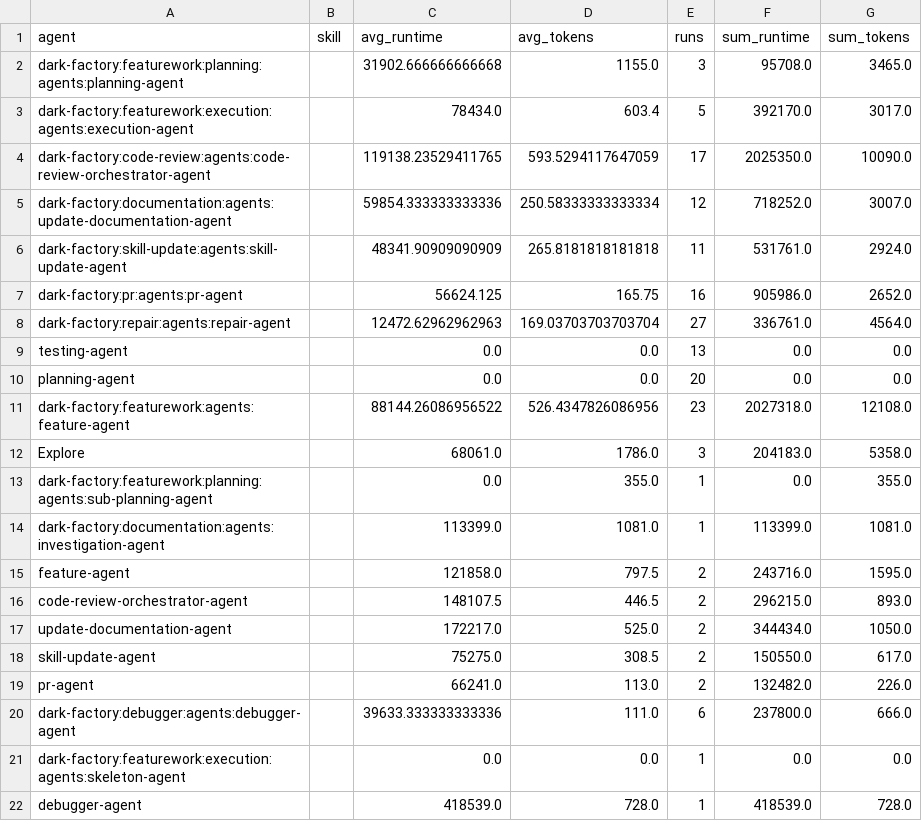
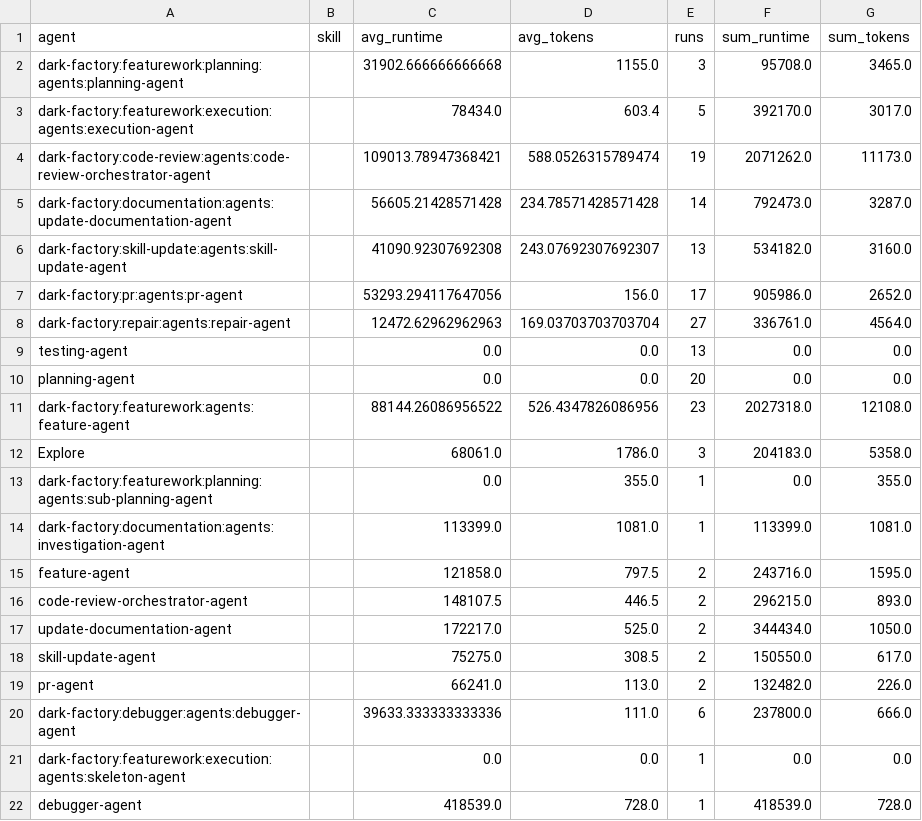
Before and after one commit to lewibs/dark-factory, a CSV file: metrics.csv, drawn as a sheet.

Commit message:
chore: update metrics.csv

```diff
--- a/metrics.csv
+++ b/metrics.csv
@@ -3,6 +3,6 @@ dark-factory:featurework:planning:agents:planning-agent,,31902.666666666668,1155
 dark-factory:featurework:execution:agents:execution-agent,,78434.0,603.4,5,392170.0,3017.0
-dark-factory:code-review:agents:code-review-orchestrator-agent,,119138.23529411765,593.5294117647059,17,2025350.0,10090.0
-dark-factory:documentation:agents:update-documentation-agent,,59854.333333333336,250.58333333333334,12,718252.0,3007.0
-dark-factory:skill-update:agents:skill-update-agent,,48341.90909090909,265.8181818181818,11,531761.0,2924.0
-dark-factory:pr:agents:pr-agent,,56624.125,165.75,16,905986.0,2652.0
+dark-factory:code-review:agents:code-review-orchestrator-agent,,109013.78947368421,588.0526315789474,19,2071262.0,11173.0
+dark-factory:documentation:agents:update-documentation-agent,,56605.21428571428,234.78571428571428,14,792473.0,3287.0
+dark-factory:skill-update:agents:skill-update-agent,,41090.92307692308,243.07692307692307,13,534182.0,3160.0
+dark-factory:pr:agents:pr-agent,,53293.294117647056,156.0,17,905986.0,2652.0
 dark-factory:repair:agents:repair-agent,,12472.62962962963,169.03703703703704,27,336761.0,4564.0
```
